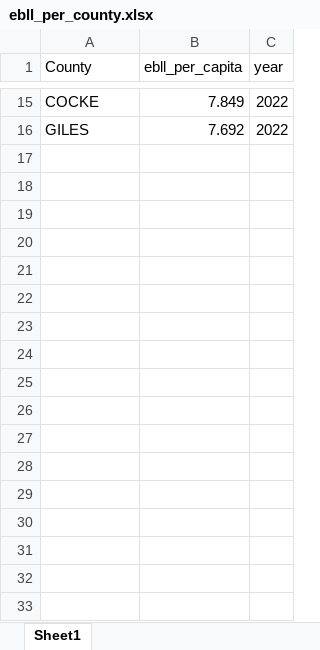
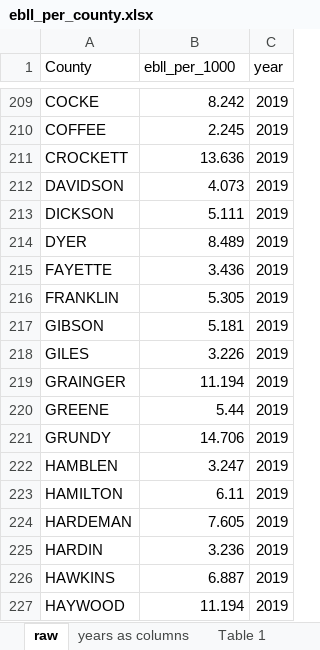
Before and after one commit to orbertparker/capstone_da9, an Excel workbook: data/ebll_per_county.xlsx, sheet raw, drawn as a sheet; only a part is shown, gaps mark what is left out; values as stored, in another font and other column widths than the file's, no borders; addresses are those after the commit; the diff covers the shown part only; the diff names each change by its address in the sheet, - before the commit and + after, or states it on an @@ line.

Commit message:
initial ebll data

```diff
--- a/data/ebll_per_county.xlsx (sheet raw)
+++ b/data/ebll_per_county.xlsx (sheet raw)
-sheet tab: Sheet1
+sheet tab: raw
+sheet tab: years as columns
+sheet tab: Table 1
-B1: ebll_per_capita
+B1: ebll_per_1000
-B209 (ebll_per_1000): 7.849
+B209 (ebll_per_1000): 8.242
-C209 (year): 2022
+C209 (year): 2019
+row 210: COFFEE | 2.245 | 2019
+row 211: CROCKETT | 13.636 | 2019
+row 212: DAVIDSON | 4.073 | 2019
+row 213: DICKSON | 5.111 | 2019
+row 214: DYER | 8.489 | 2019
+row 215: FAYETTE | 3.436 | 2019
+row 216: FRANKLIN | 5.305 | 2019
+row 217: GIBSON | 5.181 | 2019
-B218 (ebll_per_1000): 7.692
+B218 (ebll_per_1000): 3.226
-C218 (year): 2022
+C218 (year): 2019
+row 219: GRAINGER | 11.194 | 2019
+row 220: GREENE | 5.44 | 2019
+row 221: GRUNDY | 14.706 | 2019
+row 222: HAMBLEN | 3.247 | 2019
+row 223: HAMILTON | 6.11 | 2019
+row 224: HARDEMAN | 7.605 | 2019
+row 225: HARDIN | 3.236 | 2019
+row 226: HAWKINS | 6.887 | 2019
+row 227: HAYWOOD | 11.194 | 2019
```
Also changed, not shown: 305 added rows, 1 removed row, 6 moved rows and 3 edited cells elsewhere in this sheet, other sheet tabs, 1 other file.
